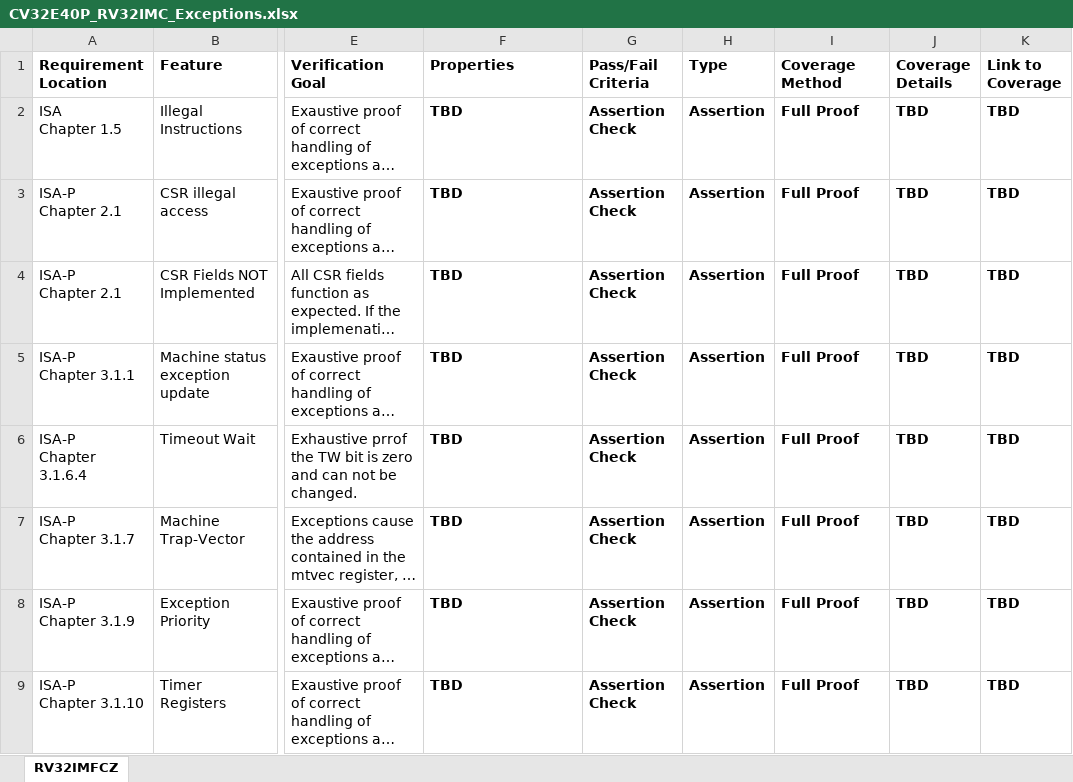
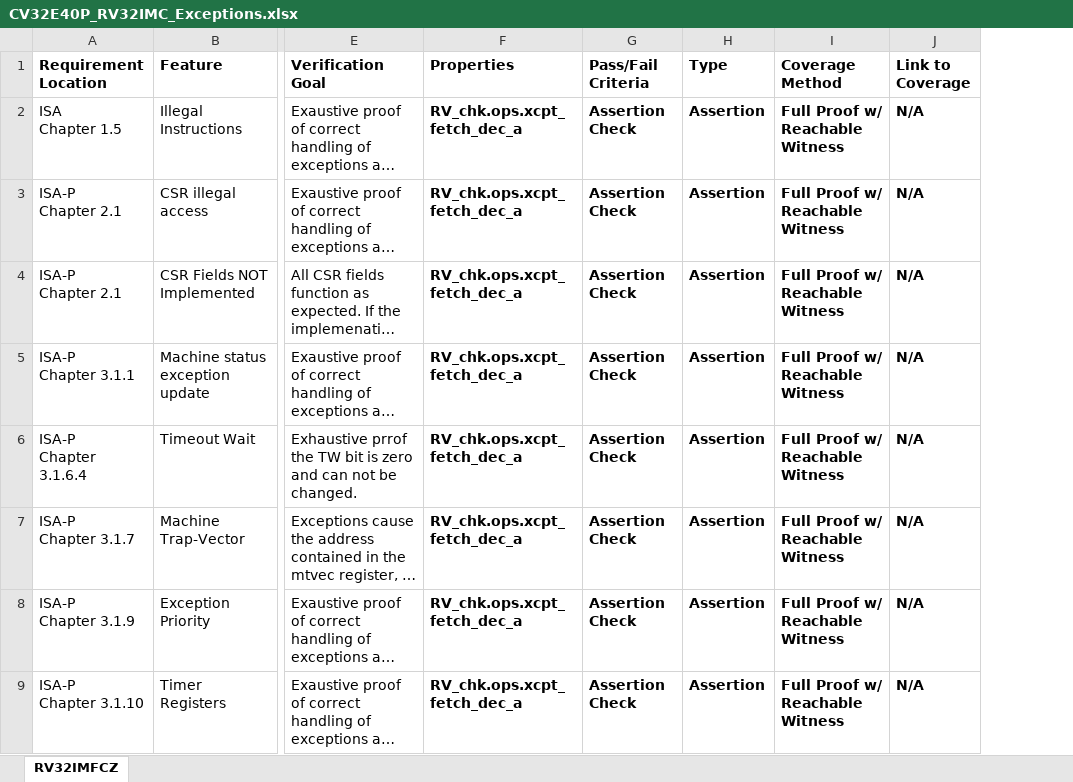
Before and after one commit to openhwgroup/programs, an Excel workbook: verif/CV32E40P/FormalVerificationPlan/base_instruction_set/CV32E40P_RV32IMC_Exceptions.xlsx, sheet RV32IMFCZ, drawn as a sheet; only a part is shown, gaps mark what is left out; long unchanged cells end in …; values as stored, in another font and other column widths than the file's, no borders; removed rows and columns are numbered as before the commit, all else as after; the diff covers the shown part only; the diff names each change by its address in the sheet, - before the commit and + after, or states it on an @@ line.

```diff
--- a/verif/CV32E40P/FormalVerificationPlan/base_instruction_set/CV32E40P_RV32IMC_Exceptions.xlsx (sheet RV32IMFCZ)
+++ b/verif/CV32E40P/FormalVerificationPlan/base_instruction_set/CV32E40P_RV32IMC_Exceptions.xlsx (sheet RV32IMFCZ)
-column J (Coverage Details), rows 2-9: all TBD
-F2:F9 (Properties): TBD
+F2:F9 (Properties): RV_chk.ops.xcpt_fetch_dec_a
-I2:I9 (Coverage Method): Full Proof
+I2:I9 (Coverage Method): Full Proof w/ Reachable Witness
-J2:J9 (Link to Coverage): TBD
+J2:J9 (Link to Coverage): N/A
```
Also changed, not shown: 1 added row and 24 edited cells elsewhere in this sheet, verif/CV32E40P/FormalVerificationPlan/base_instruction_set/CV32E40P_RV32C_Extension_Instructions.xlsx, verif/CV32E40P/FormalVerificationPlan/base_instruction_set/CV32E40P_RV32I_Base_Instructions.xlsx, 2 other files.
